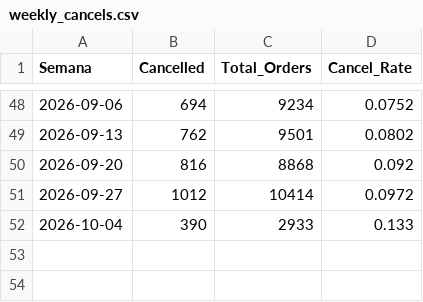
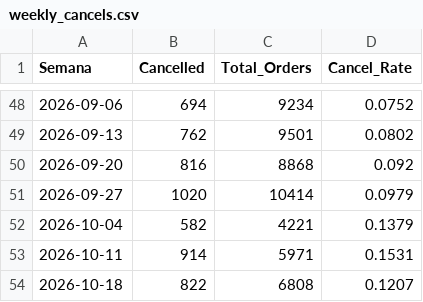
Before and after one commit to santiagorioboo-hub/proximity-groceries-scorecard, a CSV file: weekly_cancels.csv, drawn as a sheet; only a part is shown, gaps mark what is left out.

```diff
--- a/weekly_cancels.csv
+++ b/weekly_cancels.csv
@@ -50,3 +50,5 @@ Semana,Cancelled,Total_Orders,Cancel_Rate
 2026-09-20,816,8868,0.092
-2026-09-27,1012,10414,0.0972
-2026-10-04,390,2933,0.133
+2026-09-27,1020,10414,0.0979
+2026-10-04,582,4221,0.1379
+2026-10-11,914,5971,0.1531
+2026-10-18,822,6808,0.1207
```
Also changed, not shown: cx_claims_raw.csv, daily_growth.csv, 9 other files.
